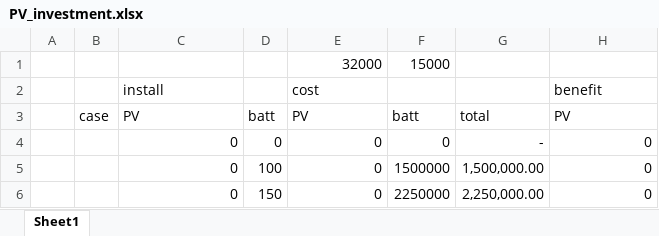
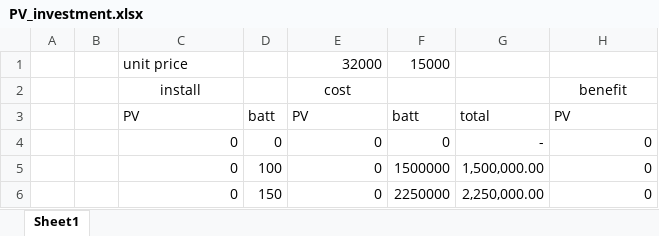
Before and after one commit to JuMpYggdrasil/PRJ_load_analysis, an Excel workbook: PV_investment.xlsx, sheet Sheet1, drawn as a sheet; only a part is shown; values as stored, in another font and other column widths than the file's, no borders; charts and pictures not drawn; the diff names each change by its address in the sheet, - before the commit and + after, or states it on an @@ line.

```diff
--- a/PV_investment.xlsx (sheet Sheet1)
+++ b/PV_investment.xlsx (sheet Sheet1)
-C1: (empty)
+C1: unit price
-C2 alignment: left
+C2 alignment: center
-E2 alignment: left
+E2 alignment: center
-H2 alignment: left
+H2 alignment: center
-B3: case
+B3: (empty)
```
Also changed, not shown: 8 other files.
